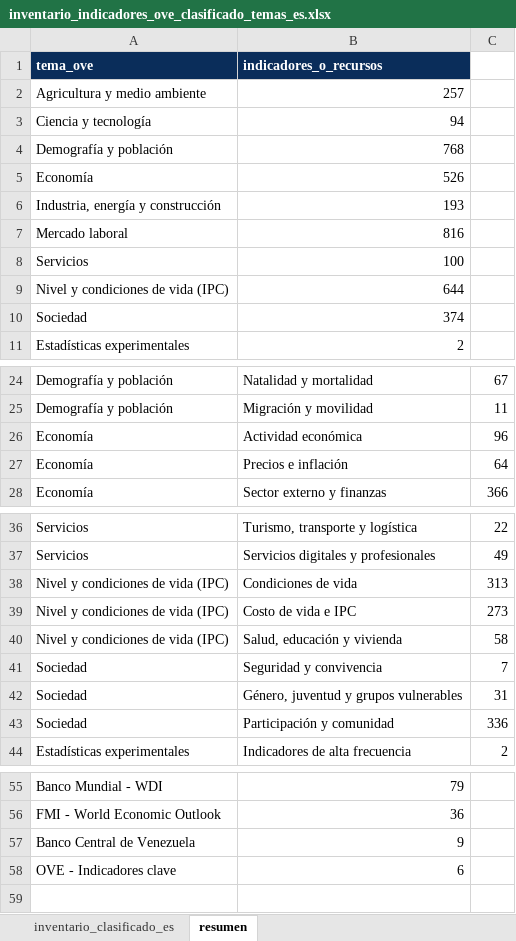
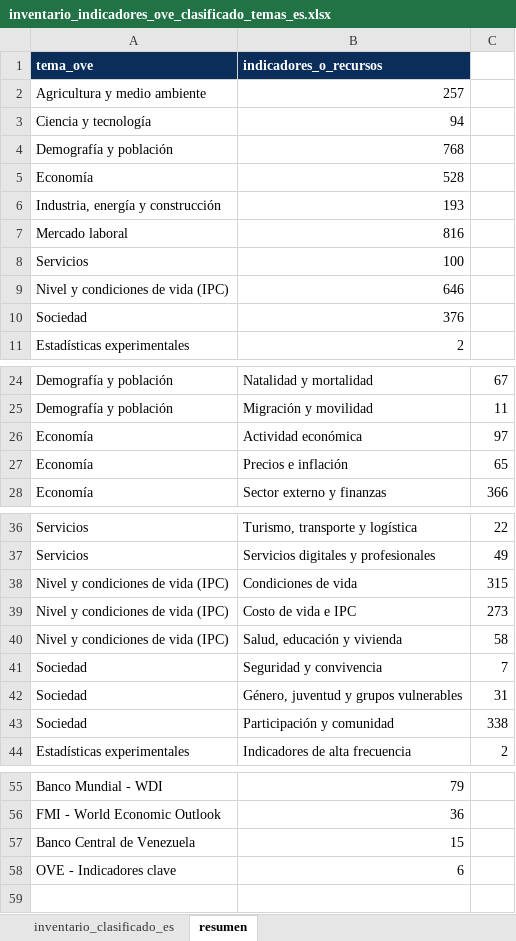
Before and after one commit to CarlosMarzol/OVE-web-github, an Excel workbook: assets/data/inventario-indicadores/inventario_indicadores_ove_clasificado_temas_es.xlsx, sheet resumen, drawn as a sheet; only a part is shown, gaps mark what is left out; values as stored, in another font and other column widths than the file's, no borders; the diff names each change by its address in the sheet, - before the commit and + after, or states it on an @@ line.

```diff
--- a/assets/data/inventario-indicadores/inventario_indicadores_ove_clasificado_temas_es.xlsx (sheet resumen)
+++ b/assets/data/inventario-indicadores/inventario_indicadores_ove_clasificado_temas_es.xlsx (sheet resumen)
-B5: 526
+B5: 528
-B9: 644
+B9: 646
-B10: 374
+B10: 376
-C26: 96
+C26: 97
-C27: 64
+C27: 65
-C38: 313
+C38: 315
-C43: 336
+C43: 338
-B57: 9
+B57: 15
```
Also changed, not shown: sheet inventario_clasificado_es, 29 other files.
